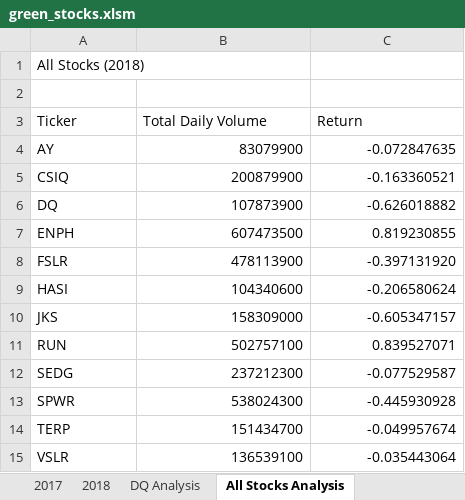
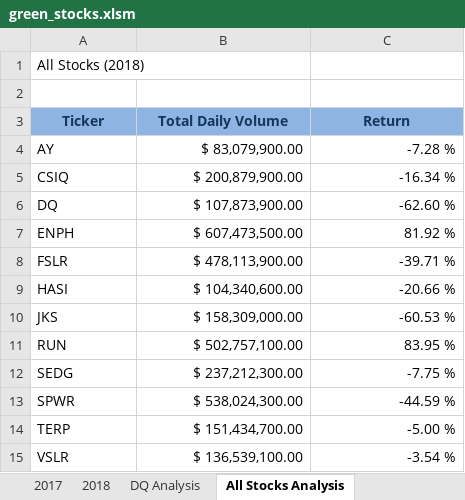
Before and after one commit to ines-tb/stock-analysis, an Excel workbook: green_stocks.xlsm, sheet All Stocks Analysis, drawn as a sheet; values as stored, in another font and other column widths than the file's, no borders; the diff names each change by its address in the sheet, - before the commit and + after, or states it on an @@ line.

Commit message:
VBA - Static formatting

```diff
--- a/green_stocks.xlsm (sheet All Stocks Analysis)
+++ b/green_stocks.xlsm (sheet All Stocks Analysis)
@@ A3:C3 fill: none → #8DB4E2, bold: off → on, text colour: black → #16365C, alignment: left → center @@
-B4 (Total Daily Volume): 83079900
+B4 (Total Daily Volume): $ 83,079,900.00
-C4 (Return): -0.072847635
+C4 (Return): -7.28 %
-B5 (Total Daily Volume): 200879900
+B5 (Total Daily Volume): $ 200,879,900.00
-C5 (Return): -0.163360521
+C5 (Return): -16.34 %
-B6 (Total Daily Volume): 107873900
+B6 (Total Daily Volume): $ 107,873,900.00
-C6 (Return): -0.626018882
+C6 (Return): -62.60 %
-B7 (Total Daily Volume): 607473500
+B7 (Total Daily Volume): $ 607,473,500.00
-C7 (Return): 0.819230855
+C7 (Return): 81.92 %
-B8 (Total Daily Volume): 478113900
+B8 (Total Daily Volume): $ 478,113,900.00
-C8 (Return): -0.397131920
+C8 (Return): -39.71 %
-B9 (Total Daily Volume): 104340600
+B9 (Total Daily Volume): $ 104,340,600.00
-C9 (Return): -0.206580624
+C9 (Return): -20.66 %
-B10 (Total Daily Volume): 158309000
+B10 (Total Daily Volume): $ 158,309,000.00
-C10 (Return): -0.605347157
+C10 (Return): -60.53 %
-B11 (Total Daily Volume): 502757100
+B11 (Total Daily Volume): $ 502,757,100.00
-C11 (Return): 0.839527071
+C11 (Return): 83.95 %
-B12 (Total Daily Volume): 237212300
+B12 (Total Daily Volume): $ 237,212,300.00
-C12 (Return): -0.077529587
+C12 (Return): -7.75 %
-B13 (Total Daily Volume): 538024300
+B13 (Total Daily Volume): $ 538,024,300.00
-C13 (Return): -0.445930928
+C13 (Return): -44.59 %
-B14 (Total Daily Volume): 151434700
+B14 (Total Daily Volume): $ 151,434,700.00
-C14 (Return): -0.049957674
+C14 (Return): -5.00 %
-B15 (Total Daily Volume): 136539100
+B15 (Total Daily Volume): $ 136,539,100.00
-C15 (Return): -0.035443064
+C15 (Return): -3.54 %
```
